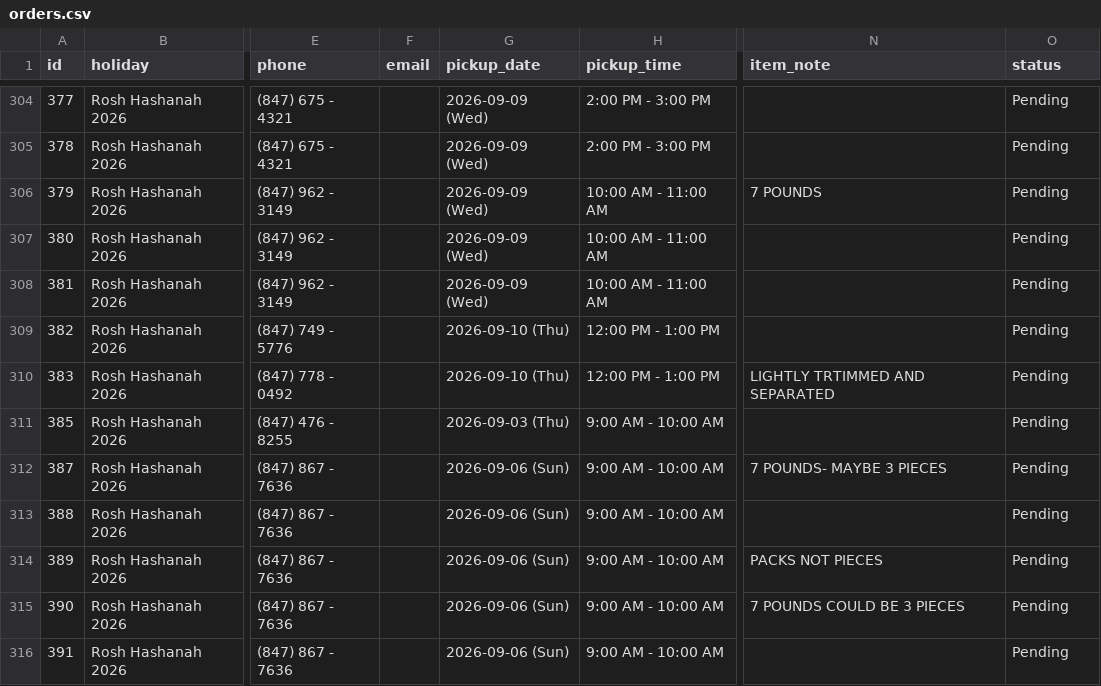
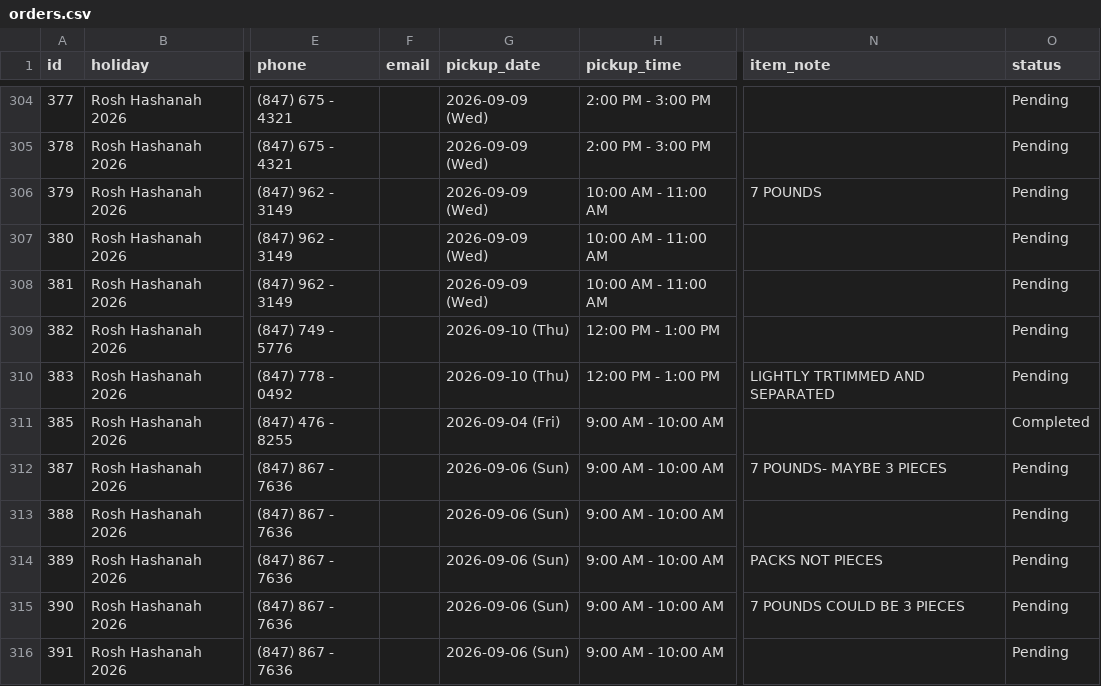
Before and after one commit to shaevitzmarket/holiday-orders, a CSV file: orders.csv, drawn as a sheet; only a part is shown, gaps mark what is left out; the diff names each change by its address in the sheet, - before the commit and + after, or states it on an @@ line.

Commit message:
Edit order for SAM SHANES

```diff
--- a/orders.csv
+++ b/orders.csv
-G311 (pickup_date): 2026-09-03 (Thu)
+G311 (pickup_date): 2026-09-04 (Fri)
-O311 (status): Pending
+O311 (status): Completed
```
